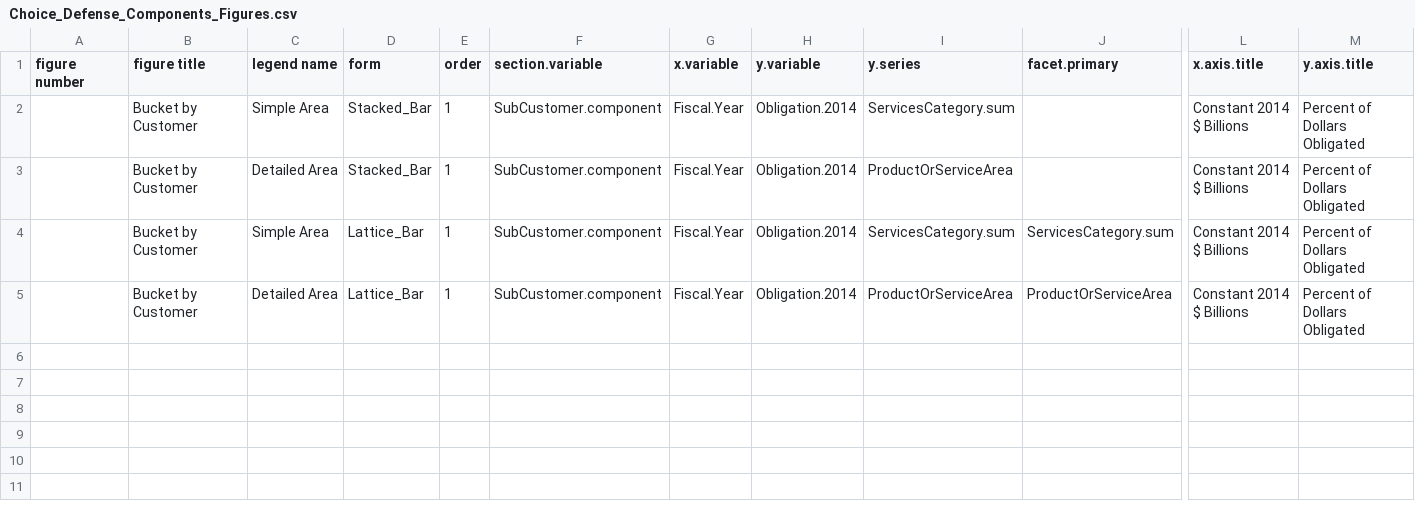
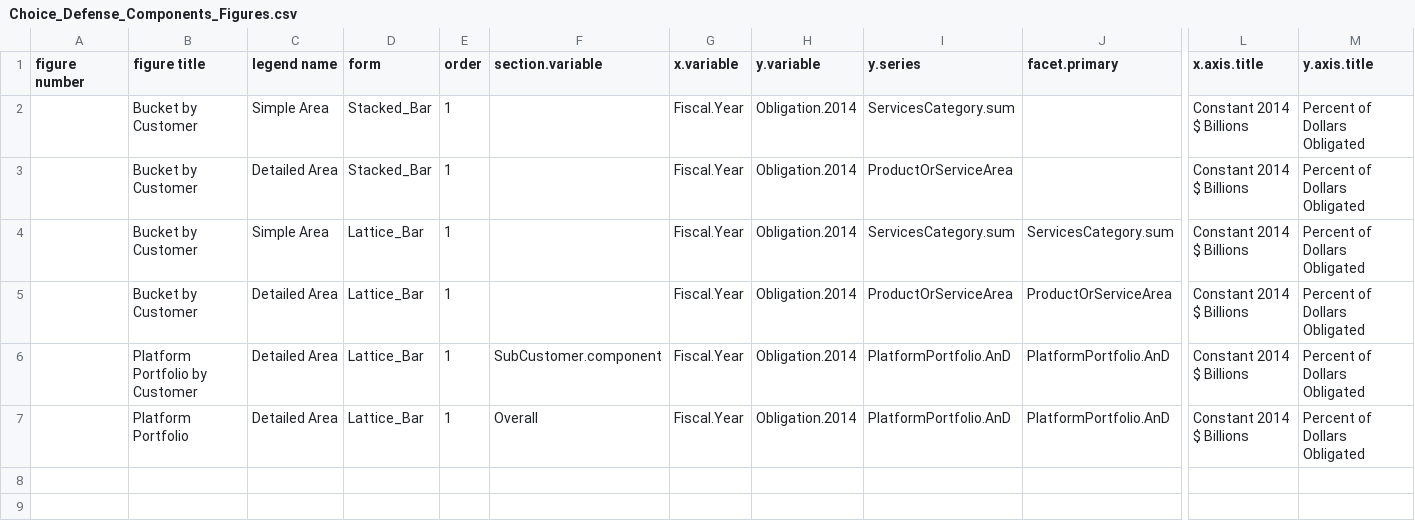
Before and after one commit to CSISdefense/Defense, a CSV file: Choice_Defense_Components_Figures.csv, drawn as a sheet; only a part is shown, gaps mark what is left out; the shorter side is filled out with more unchanged rows; rows hold the shown columns only; the diff names each change by its address in the sheet, - before the commit and + after, or states it on an @@ line.

Commit message:
Platform portfolios work.

```diff
--- a/Choice_Defense_Components_Figures.csv
+++ b/Choice_Defense_Components_Figures.csv
-F2:F5 (section.variable): SubCustomer.component
+F2:F5 (section.variable): (empty)
-row 6: (empty)
+row 6:  | Platform Portfolio by Customer | Detailed Area | Lattice_Bar | 1 | SubCustomer.component | Fiscal.Year | Obligation.2014 | PlatformPortfolio.AnD | PlatformPortfolio.AnD | Constant 2014 $ Billions | Percent of Dollars Obligated
-row 7: (empty)
+row 7:  | Platform Portfolio | Detailed Area | Lattice_Bar | 1 | Overall | Fiscal.Year | Obligation.2014 | PlatformPortfolio.AnD | PlatformPortfolio.AnD | Constant 2014 $ Billions | Percent of Dollars Obligated
```
Also changed, not shown: 21 other files.
